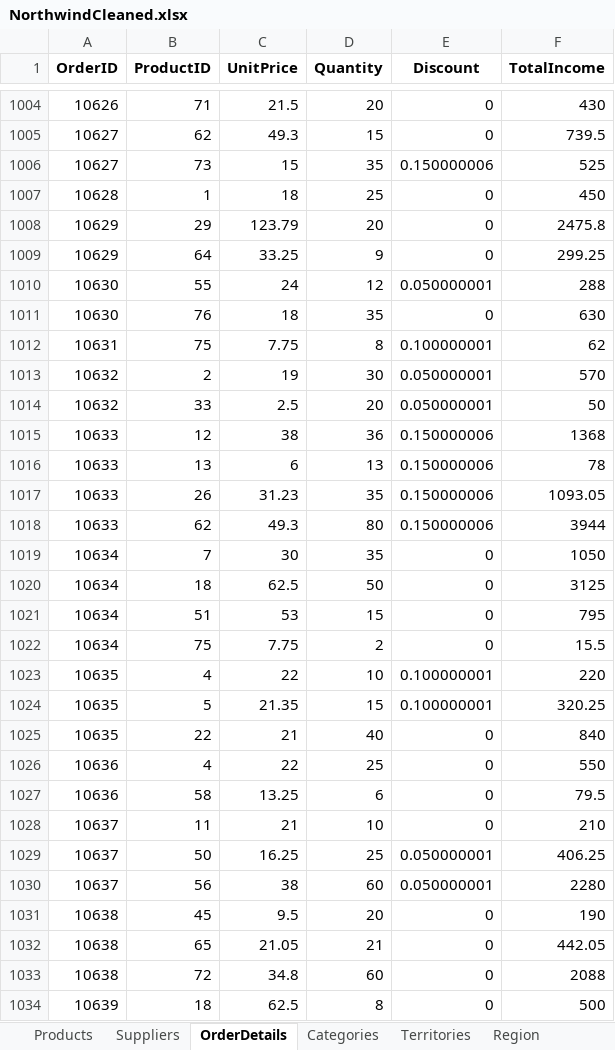
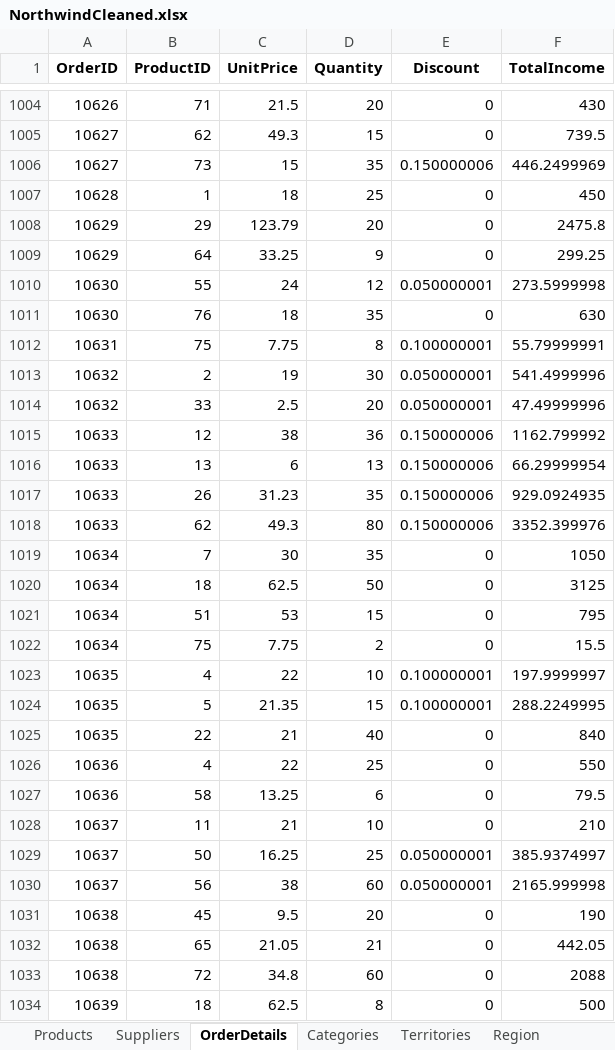
Before and after one commit to yarinsella/Northwind-EDA-, an Excel workbook: NorthwindCleaned.xlsx, sheet OrderDetails, drawn as a sheet; only a part is shown, gaps mark what is left out; values as stored, in another font and other column widths than the file's, no borders; the diff covers the shown part only; the diff names each change by its address in the sheet, - before the commit and + after, or states it on an @@ line.

```diff
--- a/NorthwindCleaned.xlsx (sheet OrderDetails)
+++ b/NorthwindCleaned.xlsx (sheet OrderDetails)
-F1006 (TotalIncome): 525
+F1006 (TotalIncome): 446.2499969
-F1010 (TotalIncome): 288
+F1010 (TotalIncome): 273.5999998
-F1012 (TotalIncome): 62
+F1012 (TotalIncome): 55.79999991
-F1013 (TotalIncome): 570
+F1013 (TotalIncome): 541.4999996
-F1014 (TotalIncome): 50
+F1014 (TotalIncome): 47.49999996
-F1015 (TotalIncome): 1368
+F1015 (TotalIncome): 1162.799992
-F1016 (TotalIncome): 78
+F1016 (TotalIncome): 66.29999954
-F1017 (TotalIncome): 1093.05
+F1017 (TotalIncome): 929.0924935
-F1018 (TotalIncome): 3944
+F1018 (TotalIncome): 3352.399976
-F1023 (TotalIncome): 220
+F1023 (TotalIncome): 197.9999997
-F1024 (TotalIncome): 320.25
+F1024 (TotalIncome): 288.2249995
-F1029 (TotalIncome): 406.25
+F1029 (TotalIncome): 385.9374997
-F1030 (TotalIncome): 2280
+F1030 (TotalIncome): 2165.999998
```
Also changed, not shown: 825 edited cells elsewhere in this sheet, 1 other file.
